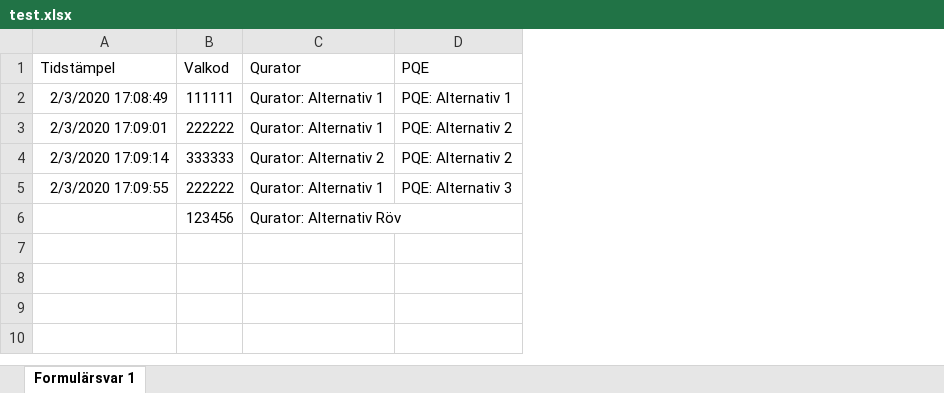
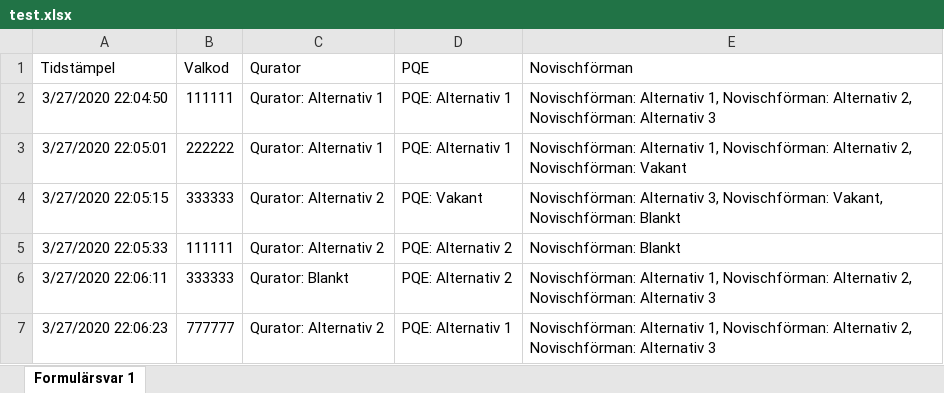
Before and after one commit to davidjungermann/voting-vg, an Excel workbook: test.xlsx, sheet Formulärsvar 1, drawn as a sheet; values as stored, in another font and other column widths than the file's, no borders; charts and pictures not drawn; removed rows and columns are numbered as before the commit, all else as after; the diff names each change by its address in the sheet, - before the commit and + after, or states it on an @@ line.

```diff
--- a/test.xlsx (sheet Formulärsvar 1)
+++ b/test.xlsx (sheet Formulärsvar 1)
+column E (Novischförman), rows 2-3: Novischförman: Alternativ 1, Novischförman: Alternativ 2, Novischförman: Alternativ 3 | Novischförman: Alternativ 1, Novischförman: Alternativ 2, Novischförman: Vakant; row 6: Novischförman: Alternativ 1, Novischförman: Alternativ 2, Novischförman: Alternativ 3
-A2 (Tidstämpel): 2/3/2020 17:08:49
+A2 (Tidstämpel): 3/27/2020 22:04:50
-A3 (Tidstämpel): 2/3/2020 17:09:01
+A3 (Tidstämpel): 3/27/2020 22:05:01
-D3 (PQE): PQE: Alternativ 2
+D3 (PQE): PQE: Alternativ 1
+row 4: 3/27/2020 22:05:15 | 333333 | Qurator: Alternativ 2 | PQE: Vakant | Novischförman: Alternativ 3, Novischförman: Vakant, Novischförman: Blankt
+row 5: 3/27/2020 22:05:33 | 111111 | Qurator: Alternativ 2 | PQE: Alternativ 2 | Novischförman: Blankt
-A6 (Tidstämpel): 2/3/2020 17:09:14
+A6 (Tidstämpel): 3/27/2020 22:06:11
-C6 (Qurator): Qurator: Alternativ 2
+C6 (Qurator): Qurator: Blankt
-row 5: 2/3/2020 17:09:55 | 222222 | Qurator: Alternativ 1 | PQE: Alternativ 3
-row 6:  | 123456 | Qurator: Alternativ Röv
+row 7: 3/27/2020 22:06:23 | 777777 | Qurator: Alternativ 2 | PQE: Alternativ 1 | Novischförman: Alternativ 1, Novischförman: Alternativ 2, Novischförman: Alternativ 3
```
Also changed, not shown: charts or pictures, 1 other file.
